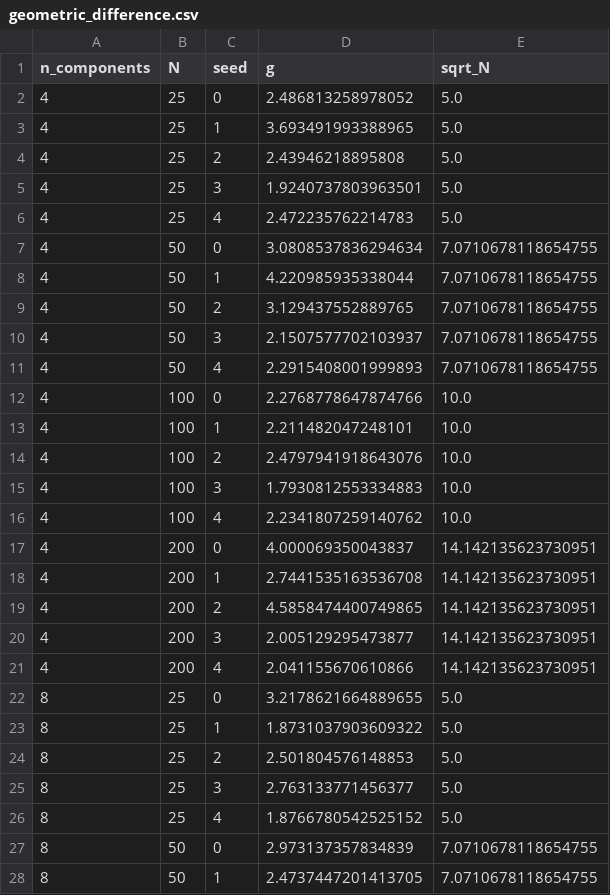
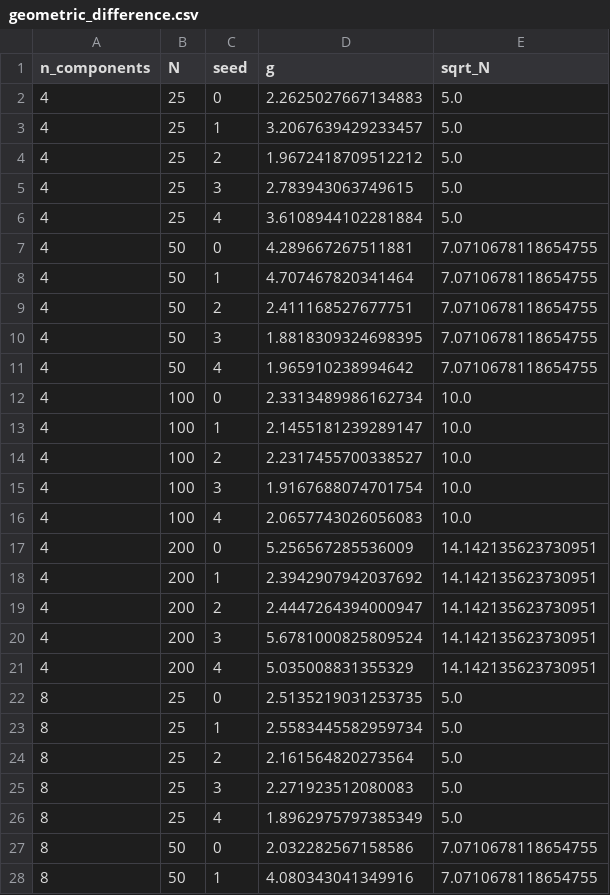
Before and after one commit to AmmarZaidi852/QuantumScan, a CSV file: results/geometric_difference.csv, drawn as a sheet; only a part is shown; the diff covers the shown part only.

```diff
--- a/results/geometric_difference.csv
+++ b/results/geometric_difference.csv
@@ -1,28 +1,28 @@
 n_components,N,seed,g,sqrt_N
-4,25,0,2.486813258978052,5.0
-4,25,1,3.693491993388965,5.0
-4,25,2,2.43946218895808,5.0
-4,25,3,1.9240737803963501,5.0
-4,25,4,2.472235762214783,5.0
-4,50,0,3.0808537836294634,7.0710678118654755
-4,50,1,4.220985935338044,7.0710678118654755
-4,50,2,3.129437552889765,7.0710678118654755
-4,50,3,2.1507577702103937,7.0710678118654755
-4,50,4,2.2915408001999893,7.0710678118654755
-4,100,0,2.2768778647874766,10.0
-4,100,1,2.211482047248101,10.0
-4,100,2,2.4797941918643076,10.0
-4,100,3,1.7930812553334883,10.0
-4,100,4,2.2341807259140762,10.0
-4,200,0,4.000069350043837,14.142135623730951
-4,200,1,2.7441535163536708,14.142135623730951
-4,200,2,4.5858474400749865,14.142135623730951
-4,200,3,2.005129295473877,14.142135623730951
-4,200,4,2.041155670610866,14.142135623730951
-8,25,0,3.2178621664889655,5.0
-8,25,1,1.8731037903609322,5.0
-8,25,2,2.501804576148853,5.0
-8,25,3,2.763133771456377,5.0
-8,25,4,1.8766780542525152,5.0
-8,50,0,2.973137357834839,7.0710678118654755
-8,50,1,2.4737447201413705,7.0710678118654755
+4,25,0,2.2625027667134883,5.0
+4,25,1,3.2067639429233457,5.0
+4,25,2,1.9672418709512212,5.0
+4,25,3,2.783943063749615,5.0
+4,25,4,3.6108944102281884,5.0
+4,50,0,4.289667267511881,7.0710678118654755
+4,50,1,4.707467820341464,7.0710678118654755
+4,50,2,2.411168527677751,7.0710678118654755
+4,50,3,1.8818309324698395,7.0710678118654755
+4,50,4,1.965910238994642,7.0710678118654755
+4,100,0,2.3313489986162734,10.0
+4,100,1,2.1455181239289147,10.0
+4,100,2,2.2317455700338527,10.0
+4,100,3,1.9167688074701754,10.0
+4,100,4,2.0657743026056083,10.0
+4,200,0,5.256567285536009,14.142135623730951
+4,200,1,2.3942907942037692,14.142135623730951
+4,200,2,2.4447264394000947,14.142135623730951
+4,200,3,5.6781000825809524,14.142135623730951
+4,200,4,5.035008831355329,14.142135623730951
+8,25,0,2.5135219031253735,5.0
+8,25,1,2.5583445582959734,5.0
+8,25,2,2.161564820273564,5.0
+8,25,3,2.271923512080083,5.0
+8,25,4,1.8962975797385349,5.0
+8,50,0,2.032282567158586,7.0710678118654755
+8,50,1,4.080343041349916,7.0710678118654755
```
Also changed, not shown: 13 edited cells elsewhere in this file, results/ablation.csv, results/results.csv, 1 other file.
